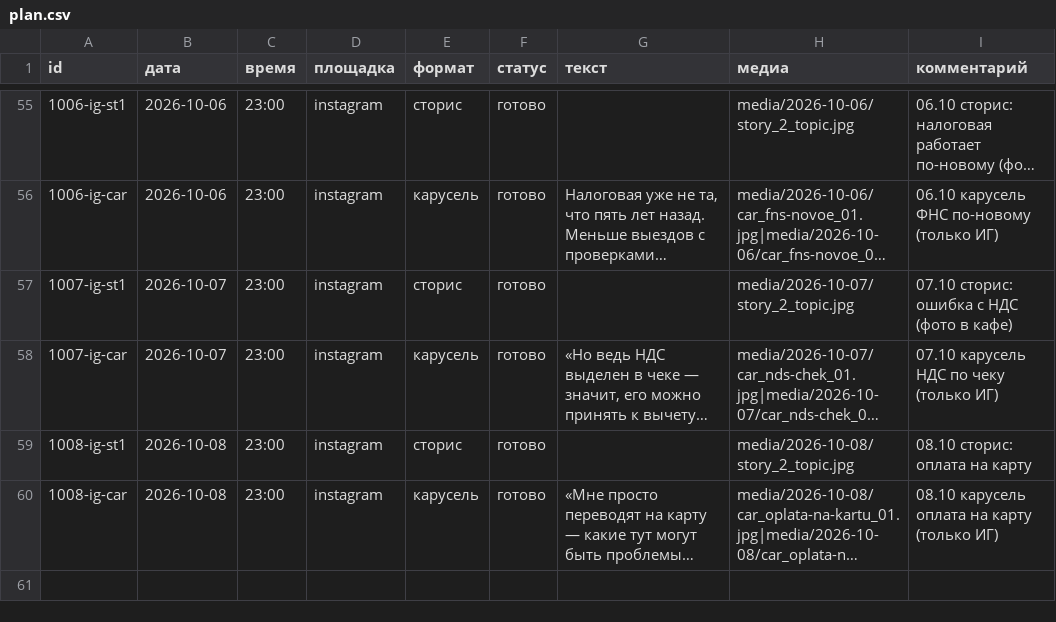
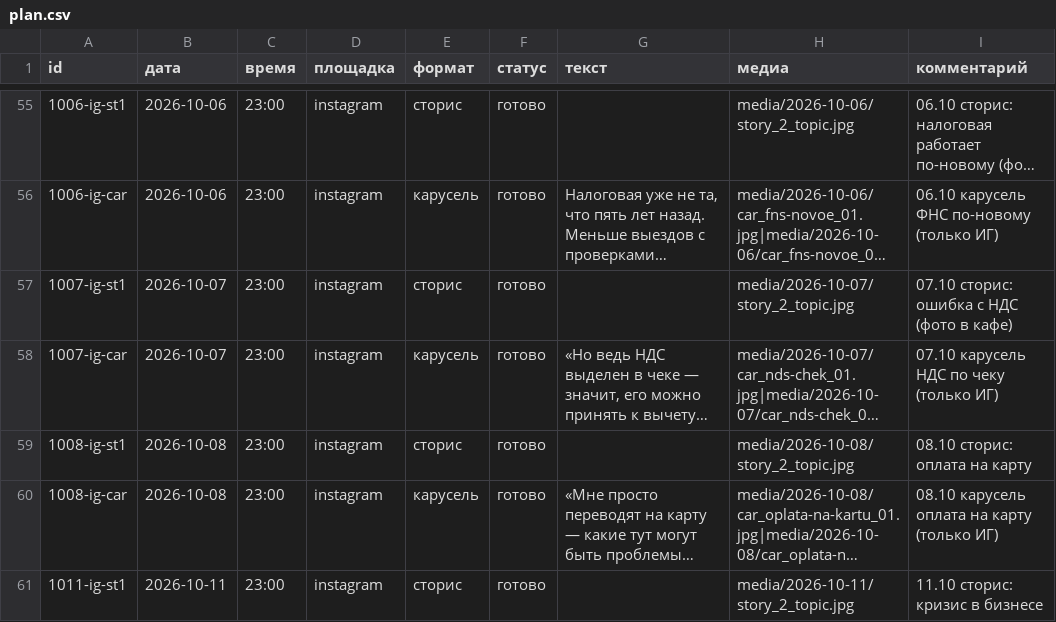
Before and after one commit to pavlik10011991-commits/avtoposter, a CSV file: plan.csv, drawn as a sheet; only a part is shown, gaps mark what is left out; long unchanged cells end in …; the diff covers the shown part only; the diff names each change by its address in the sheet, - before the commit and + after, or states it on an @@ line.

Commit message:
план: 11.10 карусель и сторис

```diff
--- a/plan.csv
+++ b/plan.csv
+row 61: 1011-ig-st1 | 2026-10-11 | 23:00 | instagram | сторис | готово |  | media/2026-10-11/story_2_topic.jpg | 11.10 сторис: кризис в бизнесе
```
Also changed, not shown: 1 added row elsewhere in this file.
